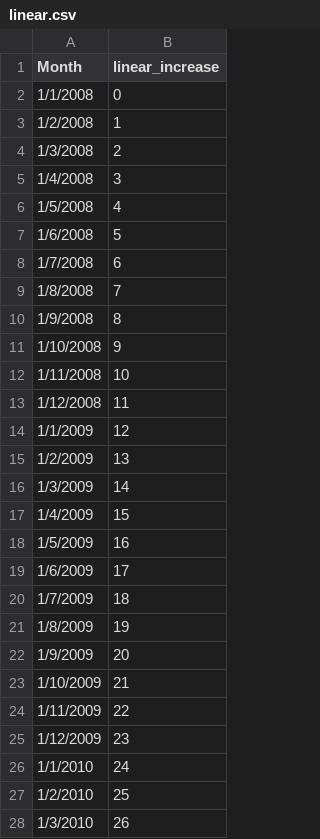
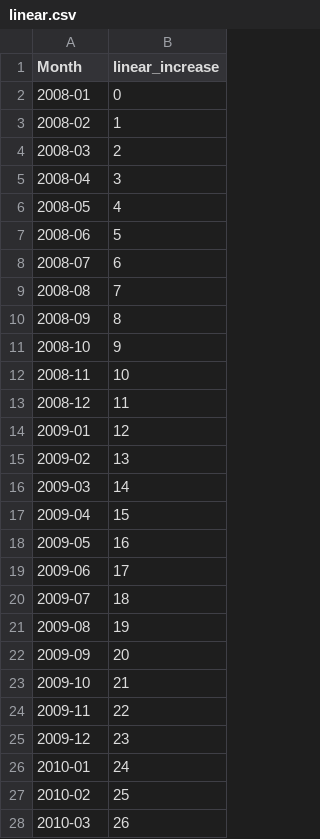
Before and after one commit to escit/ts-dataset, a CSV file: linear.csv, drawn as a sheet; only a part is shown; the diff covers the shown part only.

Commit message:
Add files via upload

```diff
--- a/linear.csv
+++ b/linear.csv
@@ -1,28 +1,28 @@
 Month,linear_increase
-1/1/2008,0
-1/2/2008,1
-1/3/2008,2
-1/4/2008,3
-1/5/2008,4
-1/6/2008,5
-1/7/2008,6
-1/8/2008,7
-1/9/2008,8
-1/10/2008,9
-1/11/2008,10
-1/12/2008,11
-1/1/2009,12
-1/2/2009,13
-1/3/2009,14
-1/4/2009,15
-1/5/2009,16
-1/6/2009,17
-1/7/2009,18
-1/8/2009,19
-1/9/2009,20
-1/10/2009,21
-1/11/2009,22
-1/12/2009,23
-1/1/2010,24
-1/2/2010,25
-1/3/2010,26
+2008-01,0
+2008-02,1
+2008-03,2
+2008-04,3
+2008-05,4
+2008-06,5
+2008-07,6
+2008-08,7
+2008-09,8
+2008-10,9
+2008-11,10
+2008-12,11
+2009-01,12
+2009-02,13
+2009-03,14
+2009-04,15
+2009-05,16
+2009-06,17
+2009-07,18
+2009-08,19
+2009-09,20
+2009-10,21
+2009-11,22
+2009-12,23
+2010-01,24
+2010-02,25
+2010-03,26
```
Also changed, not shown: 165 edited cells elsewhere in this file.
